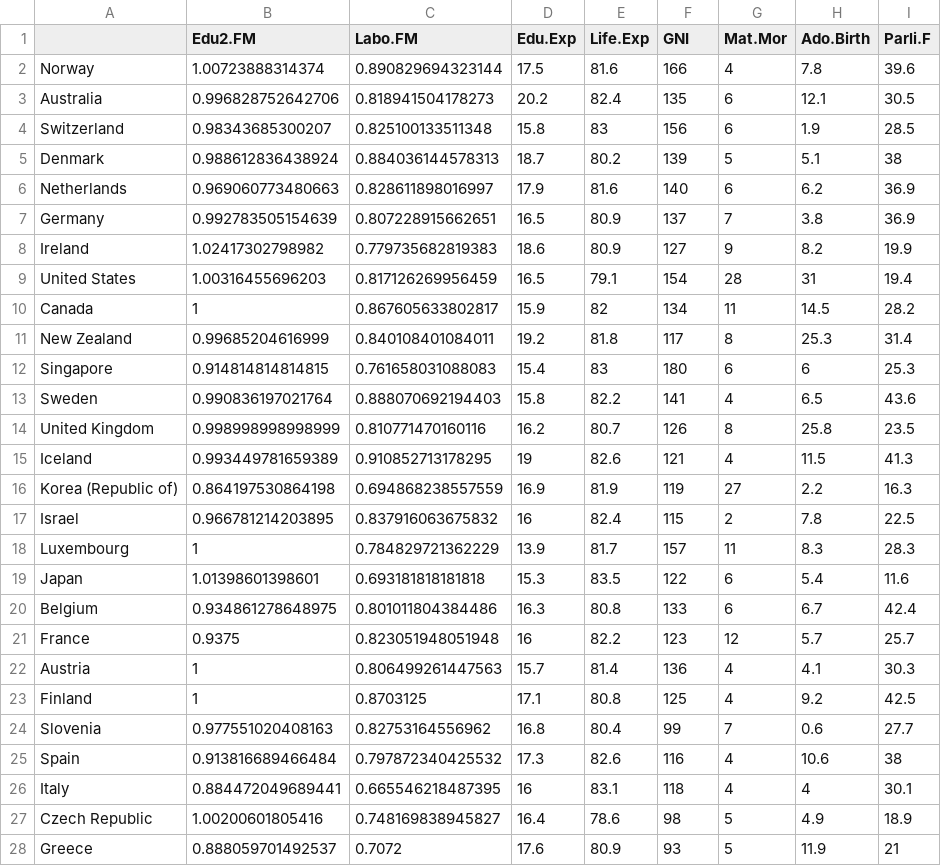
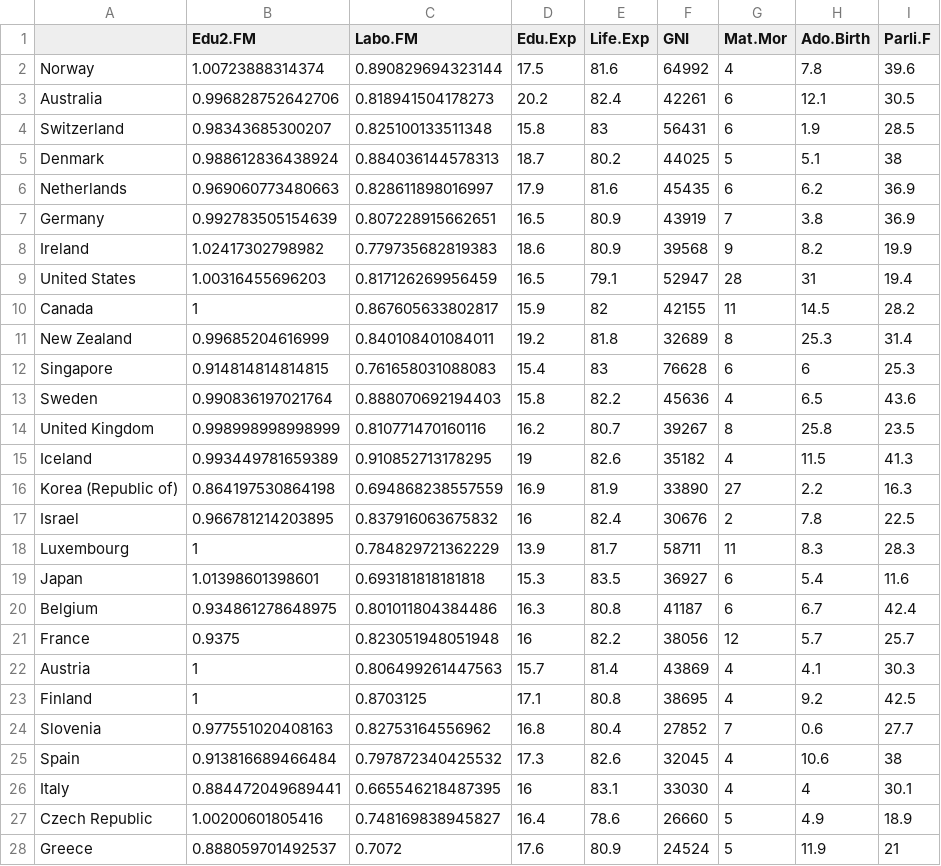
Before and after one commit to Abushahba/IODS-final, a CSV file: data/humanW.csv, drawn as a sheet; only a part is shown; the diff covers the shown part only.

```diff
--- a/data/humanW.csv
+++ b/data/humanW.csv
@@ -1,28 +1,28 @@
 "","Edu2.FM","Labo.FM","Edu.Exp","Life.Exp","GNI","Mat.Mor","Ado.Birth","Parli.F"
-"Norway",1.00723888314374,0.890829694323144,17.5,81.6,166,4,7.8,39.6
-"Australia",0.996828752642706,0.818941504178273,20.2,82.4,135,6,12.1,30.5
-"Switzerland",0.98343685300207,0.825100133511348,15.8,83,156,6,1.9,28.5
-"Denmark",0.988612836438924,0.884036144578313,18.7,80.2,139,5,5.1,38
-"Netherlands",0.969060773480663,0.828611898016997,17.9,81.6,140,6,6.2,36.9
-"Germany",0.992783505154639,0.807228915662651,16.5,80.9,137,7,3.8,36.9
-"Ireland",1.02417302798982,0.779735682819383,18.6,80.9,127,9,8.2,19.9
-"United States",1.00316455696203,0.817126269956459,16.5,79.1,154,28,31,19.4
-"Canada",1,0.867605633802817,15.9,82,134,11,14.5,28.2
-"New Zealand",0.99685204616999,0.840108401084011,19.2,81.8,117,8,25.3,31.4
-"Singapore",0.914814814814815,0.761658031088083,15.4,83,180,6,6,25.3
-"Sweden",0.990836197021764,0.888070692194403,15.8,82.2,141,4,6.5,43.6
-"United Kingdom",0.998998998998999,0.810771470160116,16.2,80.7,126,8,25.8,23.5
-"Iceland",0.993449781659389,0.910852713178295,19,82.6,121,4,11.5,41.3
-"Korea (Republic of)",0.864197530864198,0.694868238557559,16.9,81.9,119,27,2.2,16.3
-"Israel",0.966781214203895,0.837916063675832,16,82.4,115,2,7.8,22.5
-"Luxembourg",1,0.784829721362229,13.9,81.7,157,11,8.3,28.3
-"Japan",1.01398601398601,0.693181818181818,15.3,83.5,122,6,5.4,11.6
-"Belgium",0.934861278648975,0.801011804384486,16.3,80.8,133,6,6.7,42.4
-"France",0.9375,0.823051948051948,16,82.2,123,12,5.7,25.7
-"Austria",1,0.806499261447563,15.7,81.4,136,4,4.1,30.3
-"Finland",1,0.8703125,17.1,80.8,125,4,9.2,42.5
-"Slovenia",0.977551020408163,0.82753164556962,16.8,80.4,99,7,0.6,27.7
-"Spain",0.913816689466484,0.797872340425532,17.3,82.6,116,4,10.6,38
-"Italy",0.884472049689441,0.665546218487395,16,83.1,118,4,4,30.1
-"Czech Republic",1.00200601805416,0.748169838945827,16.4,78.6,98,5,4.9,18.9
-"Greece",0.888059701492537,0.7072,17.6,80.9,93,5,11.9,21
+"Norway",1.00723888314374,0.890829694323144,17.5,81.6,64992,4,7.8,39.6
+"Australia",0.996828752642706,0.818941504178273,20.2,82.4,42261,6,12.1,30.5
+"Switzerland",0.98343685300207,0.825100133511348,15.8,83,56431,6,1.9,28.5
+"Denmark",0.988612836438924,0.884036144578313,18.7,80.2,44025,5,5.1,38
+"Netherlands",0.969060773480663,0.828611898016997,17.9,81.6,45435,6,6.2,36.9
+"Germany",0.992783505154639,0.807228915662651,16.5,80.9,43919,7,3.8,36.9
+"Ireland",1.02417302798982,0.779735682819383,18.6,80.9,39568,9,8.2,19.9
+"United States",1.00316455696203,0.817126269956459,16.5,79.1,52947,28,31,19.4
+"Canada",1,0.867605633802817,15.9,82,42155,11,14.5,28.2
+"New Zealand",0.99685204616999,0.840108401084011,19.2,81.8,32689,8,25.3,31.4
+"Singapore",0.914814814814815,0.761658031088083,15.4,83,76628,6,6,25.3
+"Sweden",0.990836197021764,0.888070692194403,15.8,82.2,45636,4,6.5,43.6
+"United Kingdom",0.998998998998999,0.810771470160116,16.2,80.7,39267,8,25.8,23.5
+"Iceland",0.993449781659389,0.910852713178295,19,82.6,35182,4,11.5,41.3
+"Korea (Republic of)",0.864197530864198,0.694868238557559,16.9,81.9,33890,27,2.2,16.3
+"Israel",0.966781214203895,0.837916063675832,16,82.4,30676,2,7.8,22.5
+"Luxembourg",1,0.784829721362229,13.9,81.7,58711,11,8.3,28.3
+"Japan",1.01398601398601,0.693181818181818,15.3,83.5,36927,6,5.4,11.6
+"Belgium",0.934861278648975,0.801011804384486,16.3,80.8,41187,6,6.7,42.4
+"France",0.9375,0.823051948051948,16,82.2,38056,12,5.7,25.7
+"Austria",1,0.806499261447563,15.7,81.4,43869,4,4.1,30.3
+"Finland",1,0.8703125,17.1,80.8,38695,4,9.2,42.5
+"Slovenia",0.977551020408163,0.82753164556962,16.8,80.4,27852,7,0.6,27.7
+"Spain",0.913816689466484,0.797872340425532,17.3,82.6,32045,4,10.6,38
+"Italy",0.884472049689441,0.665546218487395,16,83.1,33030,4,4,30.1
+"Czech Republic",1.00200601805416,0.748169838945827,16.4,78.6,26660,5,4.9,18.9
+"Greece",0.888059701492537,0.7072,17.6,80.9,24524,5,11.9,21
```
Also changed, not shown: 128 edited cells elsewhere in this file, 5 other files.
